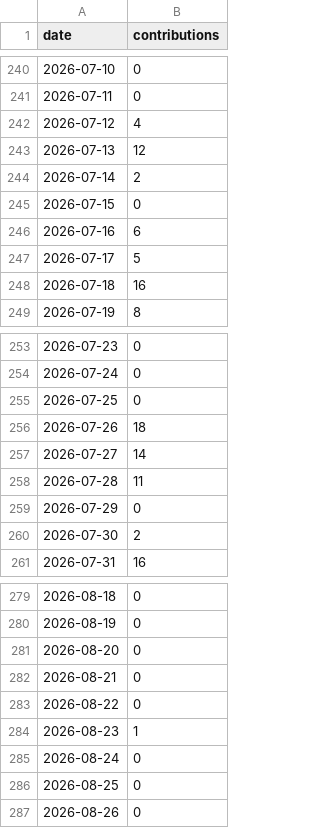
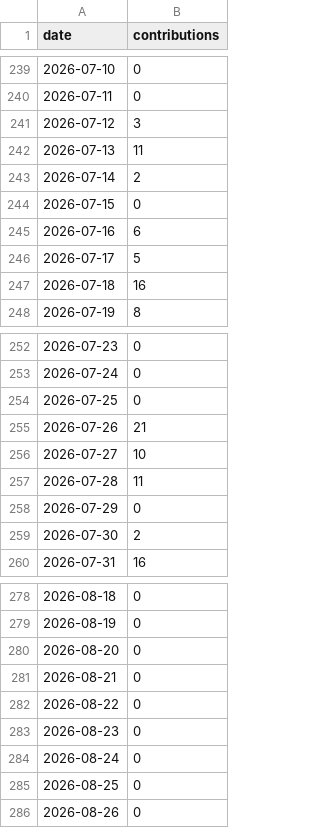
Before and after one commit to DoArtMonteiro/DoArtMonteiro, a CSV file: current/calendar/versions/sha256-2d0ae760b01d34a73b20af53c6be74f1cfcff57486c73fe9b0bfa58541f80b9e/calendar-normalized.csv (was current/github-calendar/versions/sha256-b35fe4ee9aeb4a041fe47cd5aeeb1152557bb88a18a9c38201da6dd35ecce6be/calendar-normalized.csv), drawn as a sheet; only a part is shown, gaps mark what is left out; the diff covers the shown part only.

```diff
--- a/current/github-calendar/versions/sha256-b35fe4ee9aeb4a041fe47cd5aeeb1152557bb88a18a9c38201da6dd35ecce6be/calendar-normalized.csv
+++ b/current/calendar/versions/sha256-2d0ae760b01d34a73b20af53c6be74f1cfcff57486c73fe9b0bfa58541f80b9e/calendar-normalized.csv
@@ -241,4 +240,4 @@ date,contributions
 2026-07-11,0
-2026-07-12,4
-2026-07-13,12
+2026-07-12,3
+2026-07-13,11
 2026-07-14,2
@@ -255,4 +254,4 @@ date,contributions
 2026-07-25,0
-2026-07-26,18
-2026-07-27,14
+2026-07-26,21
+2026-07-27,10
 2026-07-28,11
@@ -283,3 +282,3 @@ date,contributions
 2026-08-22,0
-2026-08-23,1
+2026-08-23,0
 2026-08-24,0
```
Also changed, not shown: 1 added row, 1 removed row and 49 edited cells elsewhere in this file, current/calendar/live/calendar-normalized.csv, current/github-calendar/live/calendar-normalized.csv, 32 other files.
